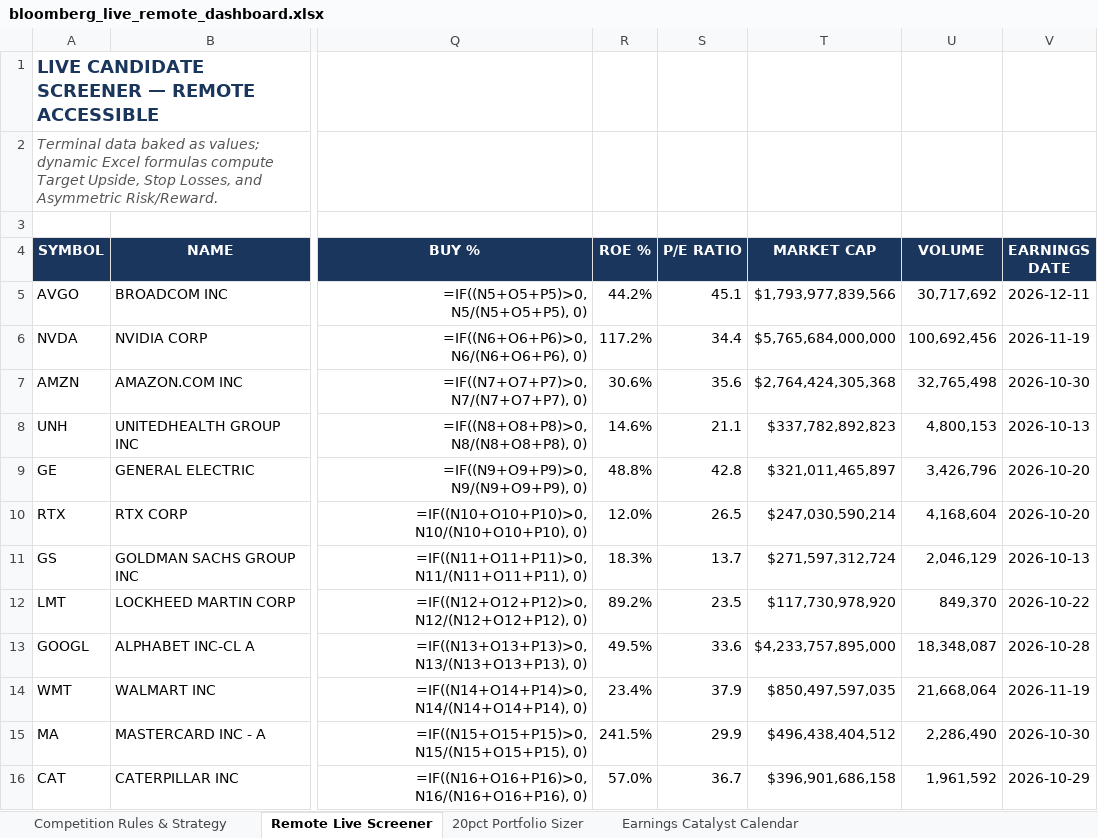
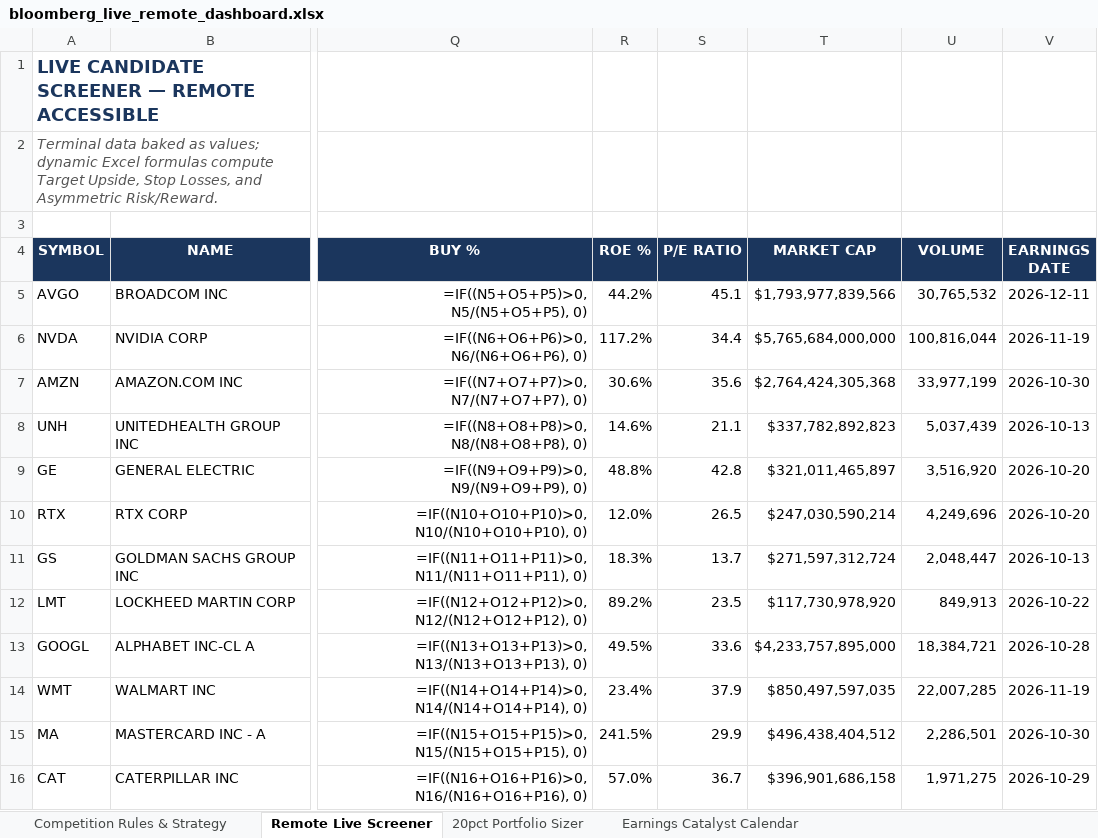
Before and after one commit to netflix2023/bloomberg-comp, an Excel workbook: bloomberg_live_remote_dashboard.xlsx, sheet Remote Live Screener, drawn as a sheet; only a part is shown, gaps mark what is left out; values as stored, in another font and other column widths than the file's, no borders; formulas without a stored value are shown as written; the diff covers the shown part only; the diff names each change by its address in the sheet, - before the commit and + after, or states it on an @@ line.

Commit message:
Update live market close quotes, Excel dashboard, and web terminal

```diff
--- a/bloomberg_live_remote_dashboard.xlsx (sheet Remote Live Screener)
+++ b/bloomberg_live_remote_dashboard.xlsx (sheet Remote Live Screener)
-U5 (VOLUME): 30,717,692
+U5 (VOLUME): 30,765,532
-U6 (VOLUME): 100,692,456
+U6 (VOLUME): 100,816,044
-U7 (VOLUME): 32,765,498
+U7 (VOLUME): 33,977,199
-U8 (VOLUME): 4,800,153
+U8 (VOLUME): 5,037,439
-U9 (VOLUME): 3,426,796
+U9 (VOLUME): 3,516,920
-U10 (VOLUME): 4,168,604
+U10 (VOLUME): 4,249,696
-U11 (VOLUME): 2,046,129
+U11 (VOLUME): 2,048,447
-U12 (VOLUME): 849,370
+U12 (VOLUME): 849,913
-U13 (VOLUME): 18,348,087
+U13 (VOLUME): 18,384,721
-U14 (VOLUME): 21,668,064
+U14 (VOLUME): 22,007,285
-U15 (VOLUME): 2,286,490
+U15 (VOLUME): 2,286,501
-U16 (VOLUME): 1,961,592
+U16 (VOLUME): 1,971,275
```
Also changed, not shown: 13 edited cells elsewhere in this sheet, sheet Competition Rules & Strategy, 3 other files.
